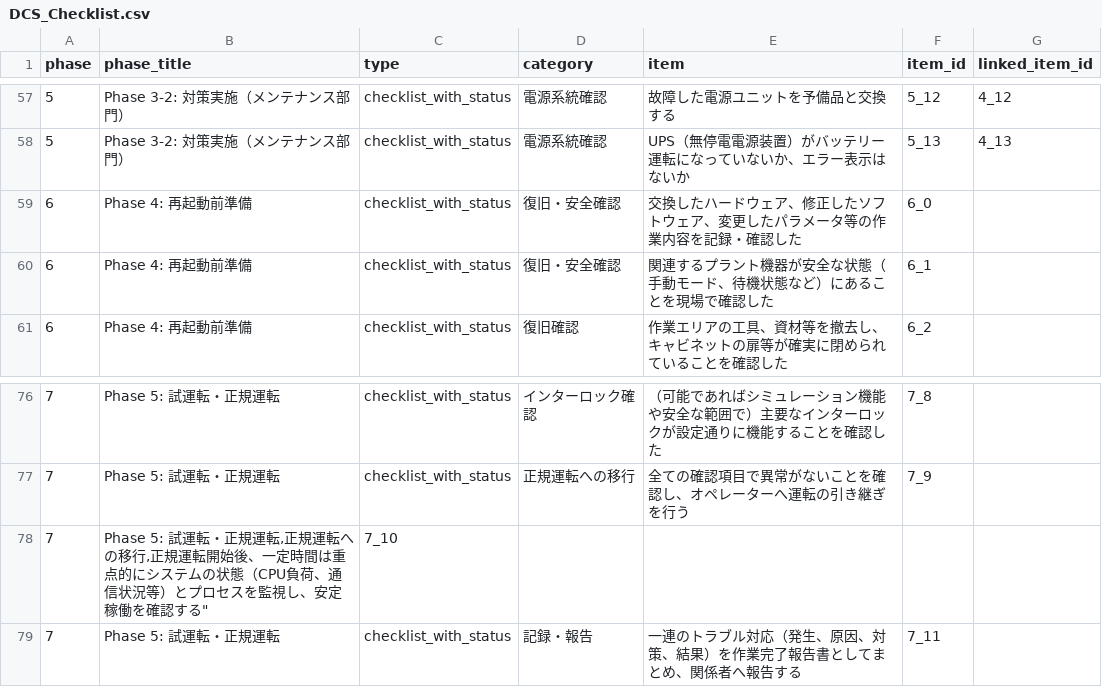
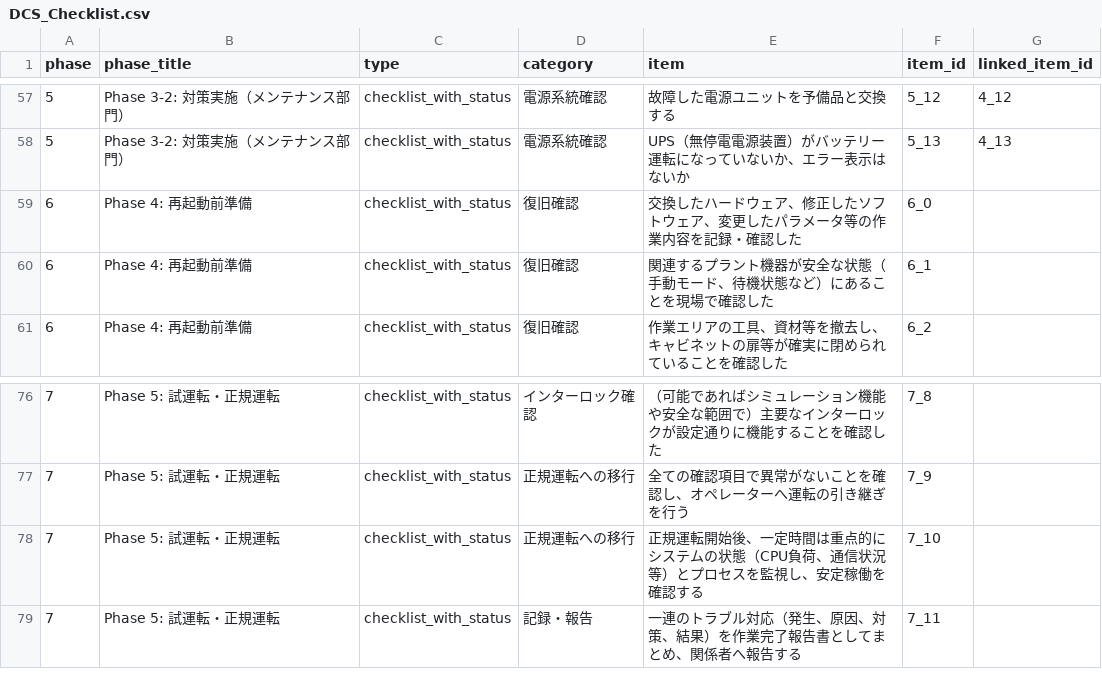
Before and after one commit to kazuhiko2011-ctrl/sanyo-nagoya-maintenance, a CSV file: DCS_Checklist.csv, drawn as a sheet; only a part is shown, gaps mark what is left out.

```diff
--- a/DCS_Checklist.csv
+++ b/DCS_Checklist.csv
@@ -58,4 +58,4 @@ phase,phase_title,type,category,item,item_id,linked_item_id
 5,"Phase 3-2: 対策実施（メンテナンス部門）",checklist_with_status,電源系統確認,"UPS（無停電電源装置）がバッテリー運転になっていないか、エラー表示はないか",5_13,4_13,
-6,"Phase 4: 再起動前準備",checklist_with_status,復旧・安全確認,"交換したハードウェア、修正したソフトウェア、変更したパラメータ等の作業内容を記録・確認した",6_0,
-6,"Phase 4: 再起動前準備",checklist_with_status,復旧・安全確認,"関連するプラント機器が安全な状態（手動モード、待機状態など）にあることを現場で確認した",6_1,
+6,"Phase 4: 再起動前準備",checklist_with_status,復旧確認,"交換したハードウェア、修正したソフトウェア、変更したパラメータ等の作業内容を記録・確認した",6_0,
+6,"Phase 4: 再起動前準備",checklist_with_status,復旧確認,"関連するプラント機器が安全な状態（手動モード、待機状態など）にあることを現場で確認した",6_1,
 6,"Phase 4: 再起動前準備",checklist_with_status,復旧確認,"作業エリアの工具、資材等を撤去し、キャビネットの扉等が確実に閉められていることを確認した",6_2,
@@ -77,3 +77,3 @@ phase,phase_title,type,category,item,item_id,linked_item_id
 7,"Phase 5: 試運転・正規運転",checklist_with_status,正規運転への移行,全ての確認項目で異常がないことを確認し、オペレーターへ運転の引き継ぎを行う,7_9,
-7,"Phase 5: 試運転・正規運転,正規運転への移行,"正規運転開始後、一定時間は重点的にシステムの状態（CPU負荷、通信状況等）とプロセスを監視し、安定稼働を確認する",7_10,
+7,"Phase 5: 試運転・正規運転",checklist_with_status,正規運転への移行,"正規運転開始後、一定時間は重点的にシステムの状態（CPU負荷、通信状況等）とプロセスを監視し、安定稼働を確認する",7_10,
 7,"Phase 5: 試運転・正規運転",checklist_with_status,記録・報告,一連のトラブル対応（発生、原因、対策、結果）を作業完了報告書としてまとめ、関係者へ報告する,7_11,
```
Also changed, not shown: Hugle_Pump_Checklist.csv, paper_bag_filling_machine_checklist.csv, 3 other files.
